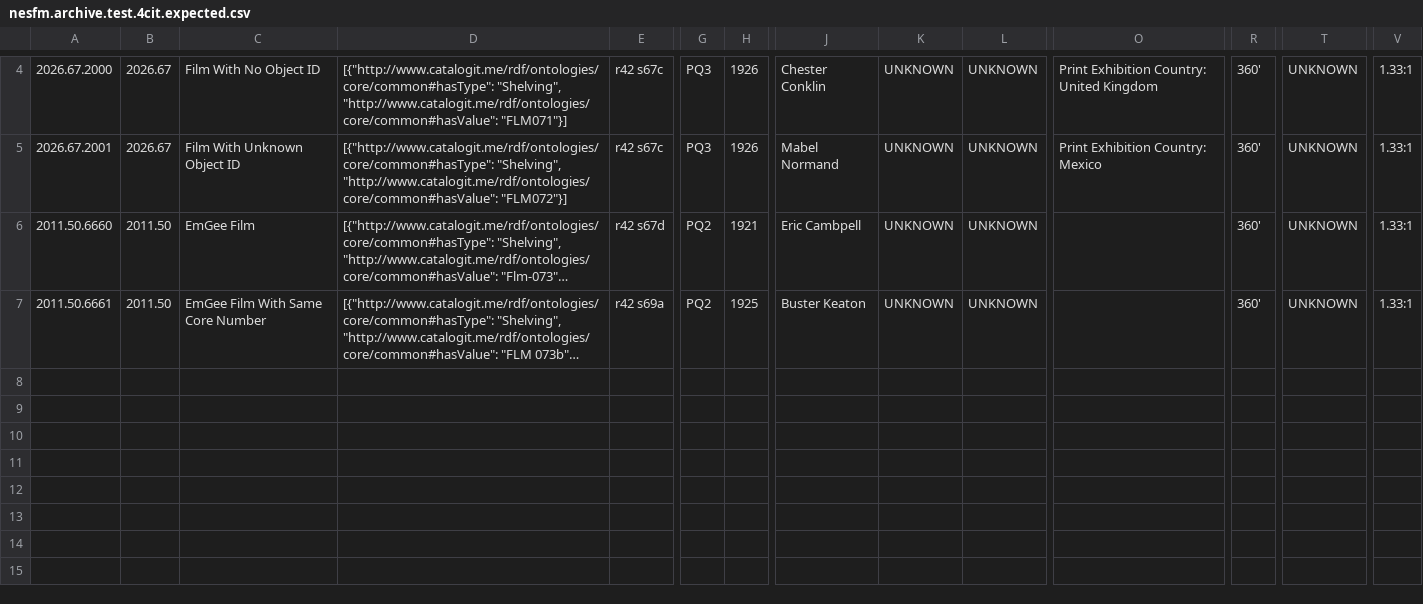
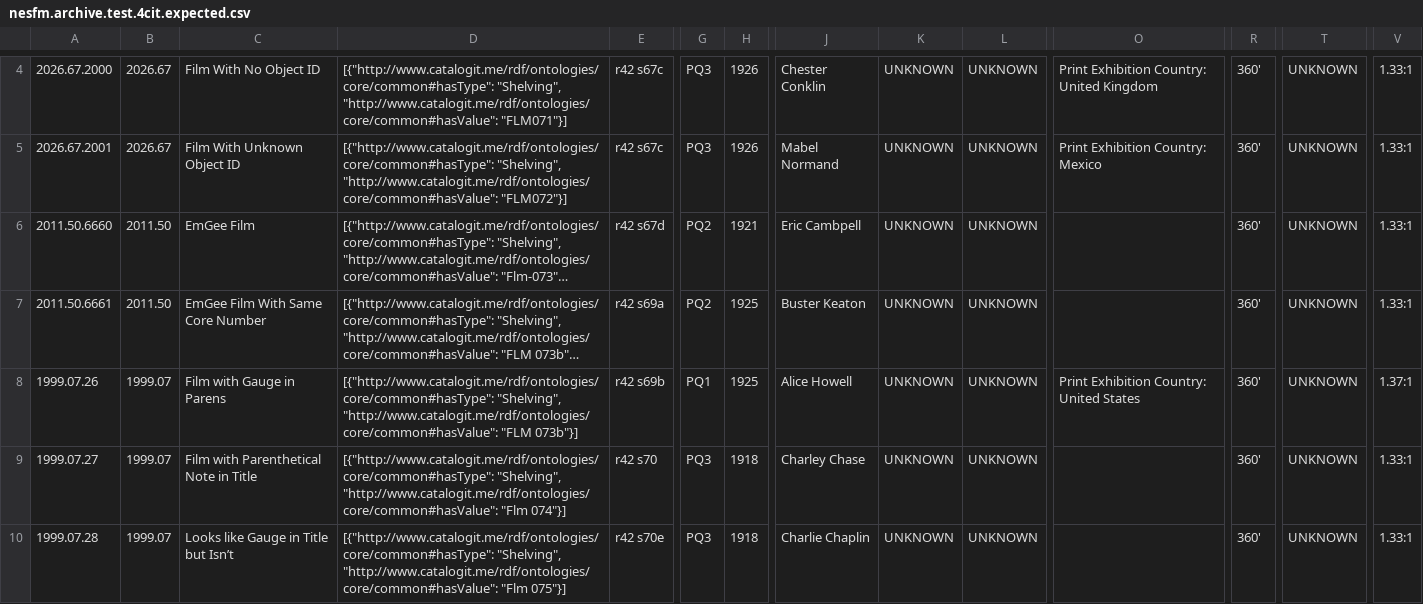
Before and after one commit to 14mission/nesfmcataloging, a CSV file: nesfm.archive.test.4cit.expected.csv, drawn as a sheet; only a part is shown, gaps mark what is left out; long unchanged cells end in …; rows hold the shown columns only; the diff names each change by its address in the sheet, - before the commit and + after, or states it on an @@ line.

Commit message:
parenthetical notes

```diff
--- a/nesfm.archive.test.4cit.expected.csv
+++ b/nesfm.archive.test.4cit.expected.csv
+row 8: 1999.07.26 | 1999.07 | Film with Gauge in Parens | [{"http://www.catalogit.me/rdf/ontologies/core/common#hasType": "Shelving", "http://www.catalogit.me/rdf/ontologies/core/common#hasValue": "FLM 073b"}] | r42 s69b | PQ1 | 1925 | Alice Howell | UNKNOWN | UNKNOWN | Print Exhibition Country: United States | 360' | UNKNOWN | 1.37:1
+row 9: 1999.07.27 | 1999.07 | Film with Parenthetical Note in Title | [{"http://www.catalogit.me/rdf/ontologies/core/common#hasType": "Shelving", "http://www.catalogit.me/rdf/ontologies/core/common#hasValue": "Flm 074"}] | r42 s70 | PQ3 | 1918 | Charley Chase | UNKNOWN | UNKNOWN |  | 360' | UNKNOWN | 1.33:1
+row 10: 1999.07.28 | 1999.07 | Looks like Gauge in Title but Isn’t | [{"http://www.catalogit.me/rdf/ontologies/core/common#hasType": "Shelving", "http://www.catalogit.me/rdf/ontologies/core/common#hasValue": "Flm 075"}] | r42 s70e | PQ3 | 1918 | Charlie Chaplin | UNKNOWN | UNKNOWN |  | 360' | UNKNOWN | 1.33:1
```
Also changed, not shown: nesfm.archive.test.tsv.
